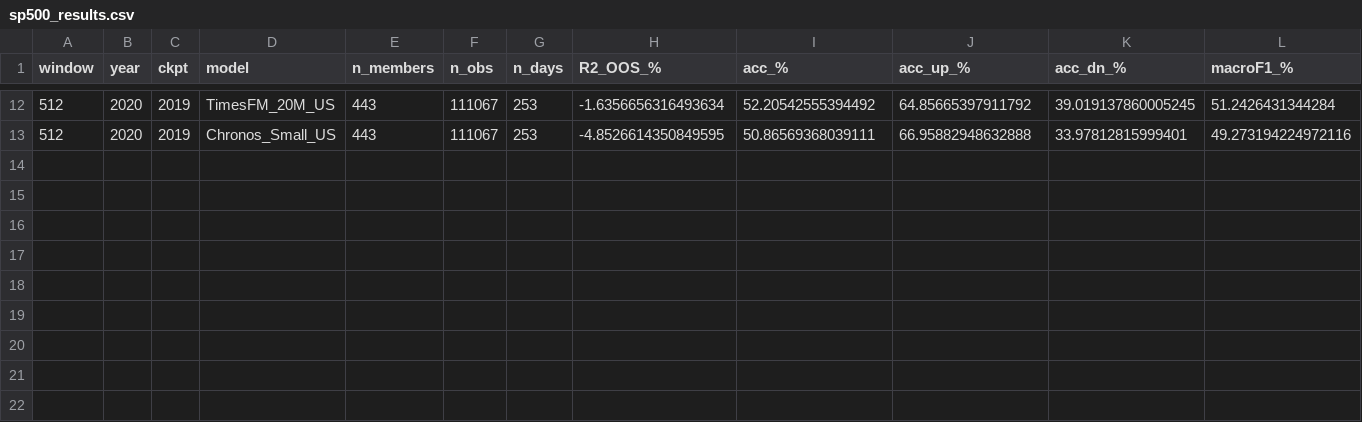
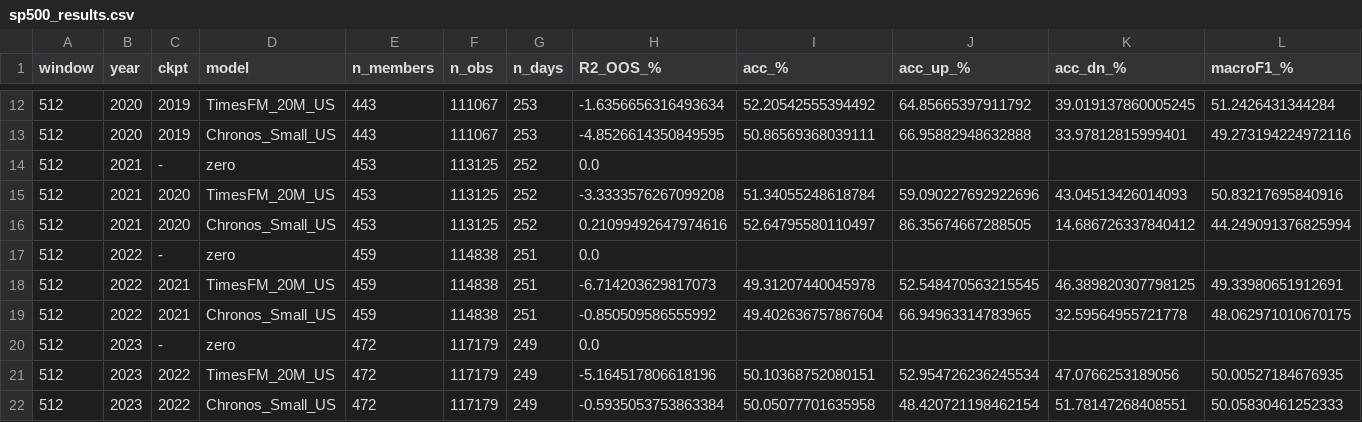
Before and after one commit to juneconcierge0122-del/IPO_test, a CSV file: out/sp500_results.csv, drawn as a sheet; only a part is shown, gaps mark what is left out; rows hold the shown columns only; the diff names each change by its address in the sheet, - before the commit and + after, or states it on an @@ line.

```diff
--- a/out/sp500_results.csv
+++ b/out/sp500_results.csv
+row 14: 512 | 2021 | - | zero | 453 | 113125 | 252 | 0.0
+row 15: 512 | 2021 | 2020 | TimesFM_20M_US | 453 | 113125 | 252 | -3.3333576267099208 | 51.34055248618784 | 59.090227692922696 | 43.04513426014093 | 50.83217695840916
+row 16: 512 | 2021 | 2020 | Chronos_Small_US | 453 | 113125 | 252 | 0.21099492647974616 | 52.64795580110497 | 86.35674667288505 | 14.686726337840412 | 44.249091376825994
+row 17: 512 | 2022 | - | zero | 459 | 114838 | 251 | 0.0
+row 18: 512 | 2022 | 2021 | TimesFM_20M_US | 459 | 114838 | 251 | -6.714203629817073 | 49.31207440045978 | 52.548470563215545 | 46.389820307798125 | 49.33980651912691
+row 19: 512 | 2022 | 2021 | Chronos_Small_US | 459 | 114838 | 251 | -0.850509586555992 | 49.402636757867604 | 66.94963314783965 | 32.59564955721778 | 48.062971010670175
+row 20: 512 | 2023 | - | zero | 472 | 117179 | 249 | 0.0
+row 21: 512 | 2023 | 2022 | TimesFM_20M_US | 472 | 117179 | 249 | -5.164517806618196 | 50.10368752080151 | 52.954726236245534 | 47.0766253189056 | 50.00527184676935
+row 22: 512 | 2023 | 2022 | Chronos_Small_US | 472 | 117179 | 249 | -0.5935053753863384 | 50.05077701635958 | 48.420721198462154 | 51.78147268408551 | 50.05830461252333
```
Also changed, not shown: 18 other files.
